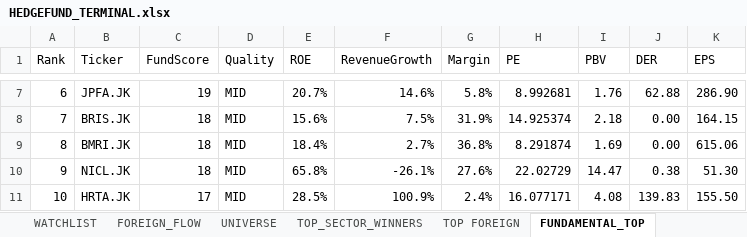
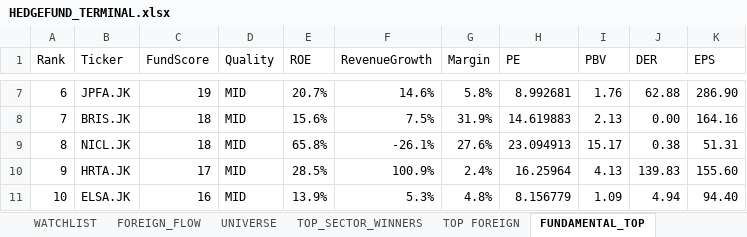
Before and after one commit to radennovendra/ihsg-war-dashboard, an Excel workbook: reports/HEDGEFUND_TERMINAL.xlsx, sheet FUNDAMENTAL_TOP, drawn as a sheet; only a part is shown, gaps mark what is left out; values as stored, in another font and other column widths than the file's, no cell formats; the diff covers the shown part only; the diff names each change by its address in the sheet, - before the commit and + after, or states it on an @@ line.

```diff
--- a/reports/HEDGEFUND_TERMINAL.xlsx (sheet FUNDAMENTAL_TOP)
+++ b/reports/HEDGEFUND_TERMINAL.xlsx (sheet FUNDAMENTAL_TOP)
-H8 (PE): 14.925374
+H8 (PE): 14.619883
-I8 (PBV): 2.18
+I8 (PBV): 2.13
-K8 (EPS): 164.15
+K8 (EPS): 164.16
-B9 (Ticker): BMRI.JK
+B9 (Ticker): NICL.JK
-E9 (ROE): 18.4%
+E9 (ROE): 65.8%
-F9 (RevenueGrowth): 2.7%
+F9 (RevenueGrowth): -26.1%
-G9 (Margin): 36.8%
+G9 (Margin): 27.6%
-H9 (PE): 8.291874
+H9 (PE): 23.094913
-I9 (PBV): 1.69
+I9 (PBV): 15.17
-J9 (DER): 0.00
+J9 (DER): 0.38
-K9 (EPS): 615.06
+K9 (EPS): 51.31
-B10 (Ticker): NICL.JK
+B10 (Ticker): HRTA.JK
-C10 (FundScore): 18
+C10 (FundScore): 17
-E10 (ROE): 65.8%
+E10 (ROE): 28.5%
-F10 (RevenueGrowth): -26.1%
+F10 (RevenueGrowth): 100.9%
-G10 (Margin): 27.6%
+G10 (Margin): 2.4%
-H10 (PE): 22.02729
+H10 (PE): 16.25964
-I10 (PBV): 14.47
+I10 (PBV): 4.13
-J10 (DER): 0.38
+J10 (DER): 139.83
-K10 (EPS): 51.30
+K10 (EPS): 155.60
-B11 (Ticker): HRTA.JK
+B11 (Ticker): ELSA.JK
-C11 (FundScore): 17
+C11 (FundScore): 16
-E11 (ROE): 28.5%
+E11 (ROE): 13.9%
-F11 (RevenueGrowth): 100.9%
+F11 (RevenueGrowth): 5.3%
-G11 (Margin): 2.4%
+G11 (Margin): 4.8%
-H11 (PE): 16.077171
+H11 (PE): 8.156779
-I11 (PBV): 4.08
+I11 (PBV): 1.09
-J11 (DER): 139.83
+J11 (DER): 4.94
-K11 (EPS): 155.50
+K11 (EPS): 94.40
```
Also changed, not shown: 1 added row, 1 removed row and 288 edited cells elsewhere in this sheet, sheet UNIVERSE, sheet TOP_SECTOR_WINNERS, sheet WATCHLIST, sheet DASHBOARD, sheet FOREIGN_FLOW, sheet TOP FOREIGN, cell formats.
